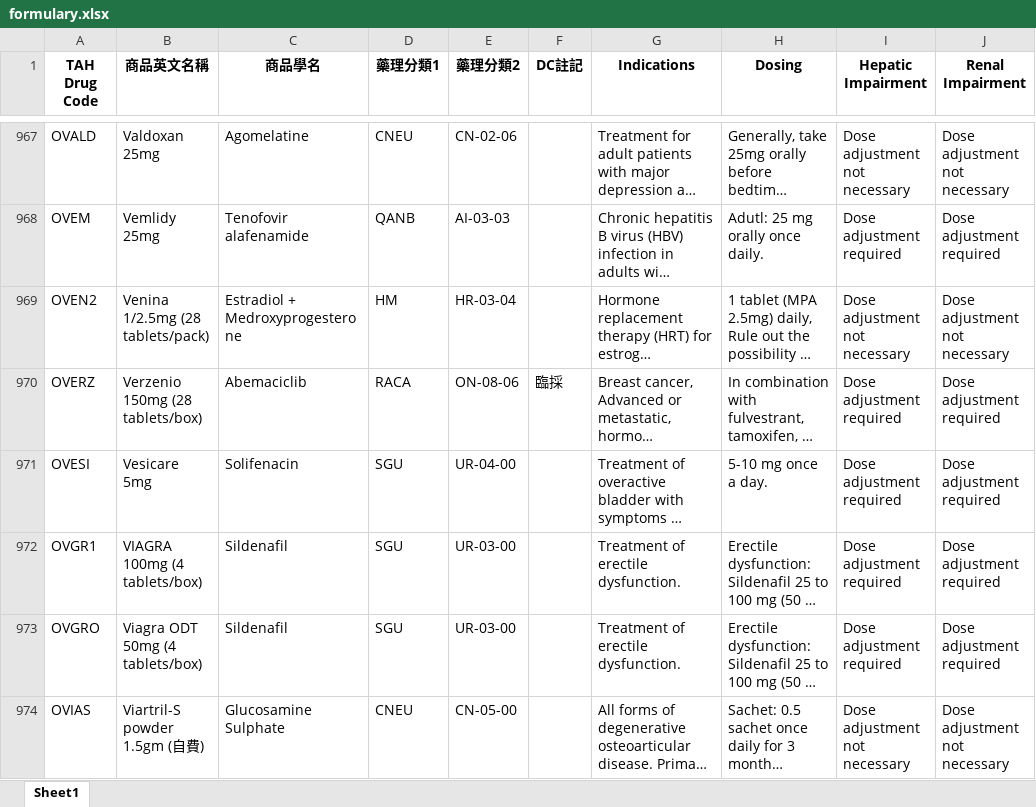
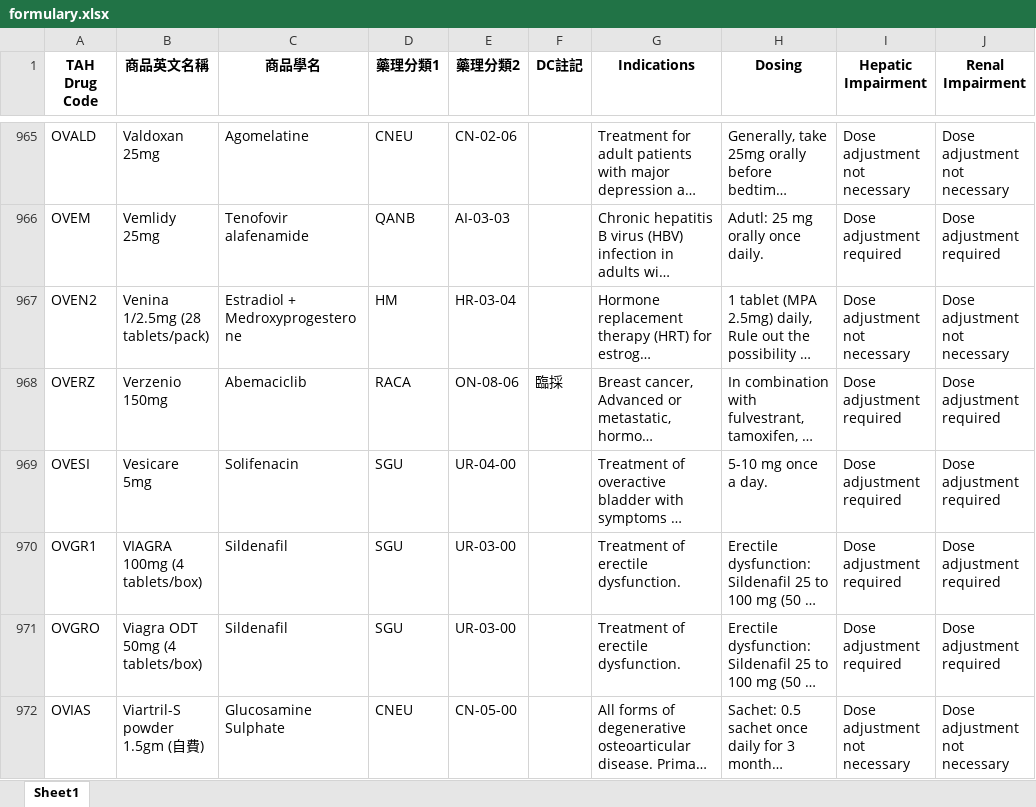
Before and after one commit to shin13/formulary-gitbook, an Excel workbook: formulary.xlsx, sheet Sheet1, drawn as a sheet; only a part is shown, gaps mark what is left out; long unchanged cells end in …; values as stored, in another font and other column widths than the file's, no borders; addresses are those after the commit; the diff covers the shown part only; the diff names each change by its address in the sheet, - before the commit and + after, or states it on an @@ line.

```diff
--- a/formulary.xlsx (sheet Sheet1)
+++ b/formulary.xlsx (sheet Sheet1)
-B968 (商品英文名稱): Verzenio 150mg (28 tablets/box)
+B968 (商品英文名稱): Verzenio 150mg
```
Also changed, not shown: 4 added rows, 6 removed rows and 7 edited cells elsewhere in this sheet, formulary2.xlsx, 23 other files.
